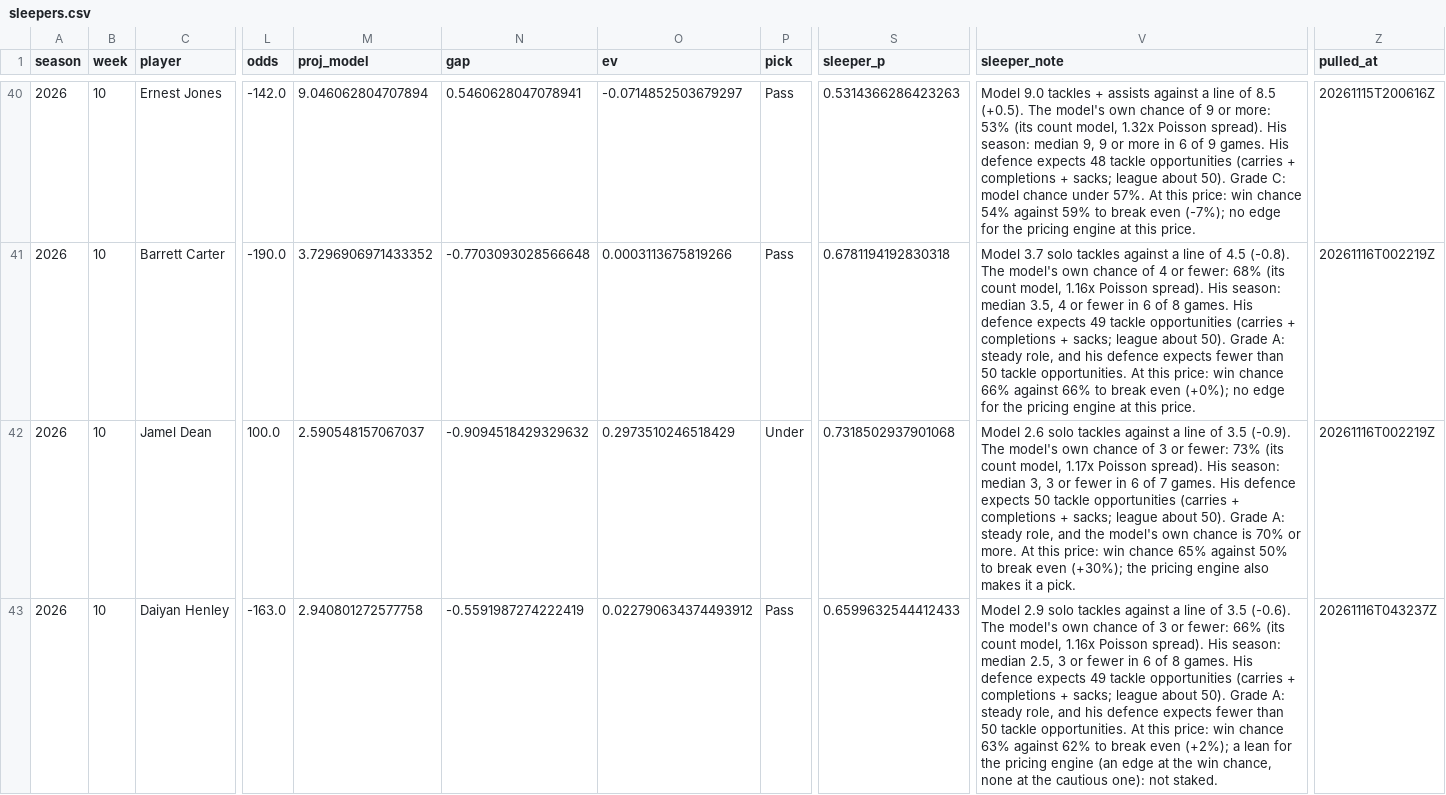
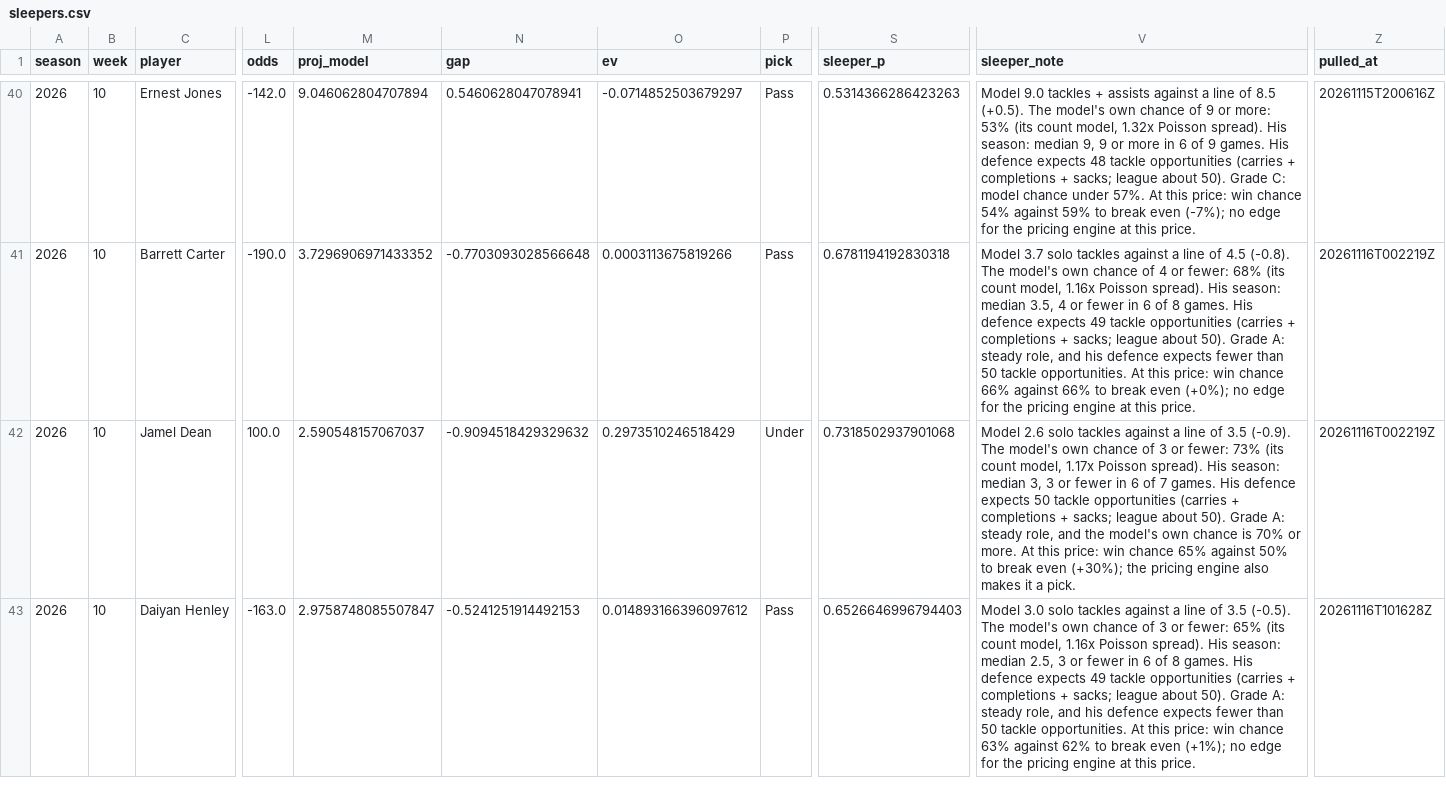
Before and after one commit to EvanDAmours/ArvellsStinkySlammerModel, a CSV file: data/sleepers.csv, drawn as a sheet; only a part is shown, gaps mark what is left out; the diff covers the shown part only; the diff names each change by its address in the sheet, - before the commit and + after, or states it on an @@ line.

```diff
--- a/data/sleepers.csv
+++ b/data/sleepers.csv
-M43 (proj_model): 2.940801272577758
+M43 (proj_model): 2.9758748085507847
-N43 (gap): -0.5591987274222419
+N43 (gap): -0.5241251914492153
-O43 (ev): 0.022790634374493912
+O43 (ev): 0.014893166396097612
-S43 (sleeper_p): 0.6599632544412433
+S43 (sleeper_p): 0.6526646996794403
-V43 (sleeper_note): Model 2.9 solo tackles against a line of 3.5 (-0.6). The model's own chance of 3 or fewer: 66% (its count model, 1.16x Poisson spread). His season: median 2.5, 3 or fewer in 6 of 8 games. His defence expects 49 tackle opportunities (carries + completions + sacks; league about 50). Grade A: steady role, and his defence expects fewer than 50 tackle opportunities. At this price: win chance 63% against 62% to break even (+2%); a lean for the pricing engine (an edge at the win chance, none at the cautious one): not staked.
+V43 (sleeper_note): Model 3.0 solo tackles against a line of 3.5 (-0.5). The model's own chance of 3 or fewer: 65% (its count model, 1.16x Poisson spread). His season: median 2.5, 3 or fewer in 6 of 8 games. His defence expects 49 tackle opportunities (carries + completions + sacks; league about 50). Grade A: steady role, and his defence expects fewer than 50 tackle opportunities. At this price: win chance 63% against 62% to break even (+1%); no edge for the pricing engine at this price.
-Z43 (pulled_at): 20261116T043237Z
+Z43 (pulled_at): 20261116T101628Z
```
Also changed, not shown: 1 added row and 6 edited cells elsewhere in this file, data/cache/projections.csv, data/consensus/fantasypros_2026_w10.csv, 15 other files.
